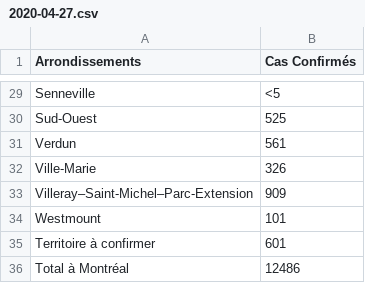
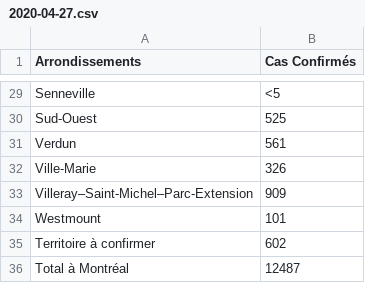
Before and after one commit to fredericharnois/covid19-par-arrondissements-montreal, a CSV file: data/2020-04-27.csv, drawn as a sheet; only a part is shown, gaps mark what is left out.

Commit message:
Updated data for 2020-04-27

```diff
--- a/data/2020-04-27.csv
+++ b/data/2020-04-27.csv
@@ -34,3 +34,3 @@ Villeray–Saint-Michel–Parc-Extension,909
 Westmount,101
-Territoire à confirmer,601
-Total à Montréal,12486
+Territoire à confirmer,602
+Total à Montréal,12487
```
